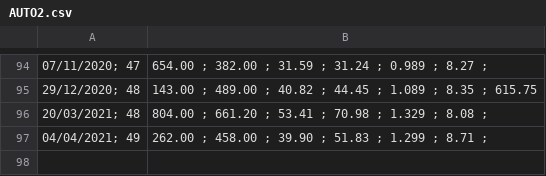
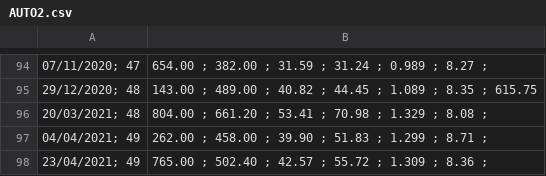
Before and after one commit to UweDraeger/DataProducts_w4, a CSV file: CarApp/AUTO2.csv, drawn as a sheet; only a part is shown, gaps mark what is left out; the diff names each change by its address in the sheet, - before the commit and + after, or states it on an @@ line.

Commit message:
new data point added

```diff
--- a/CarApp/AUTO2.csv
+++ b/CarApp/AUTO2.csv
+row 98: 23/04/2021; 49 | 765.00 ; 502.40 ; 42.57 ; 55.72 ; 1.309 ; 8.36 ;
```
Also changed, not shown: 2 other files.
